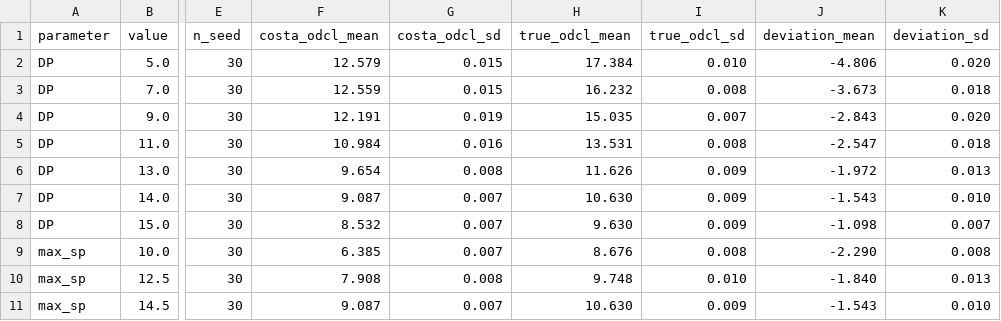
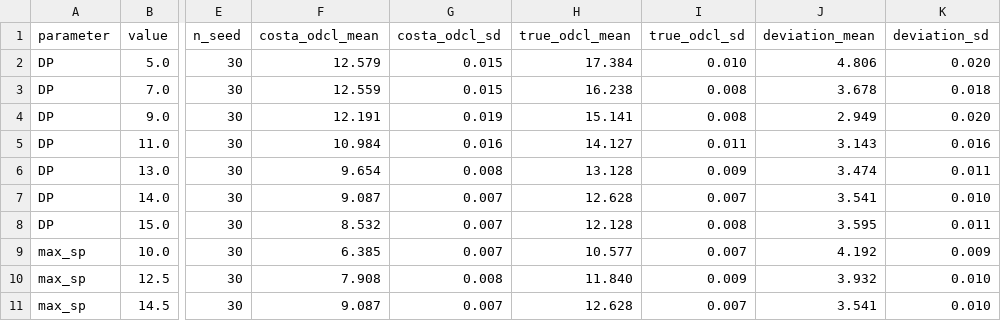
Before and after one commit to ta2ta2ta2/TR-ODCL-simulation, a CSV file: out/sensitivity_tr.csv, drawn as a sheet; only a part is shown, gaps mark what is left out; the diff covers the shown part only; the diff names each change by its address in the sheet, - before the commit and + after, or states it on an @@ line.

Commit message:
Update to end-expiratory-collapse definition and ΔPEEP = true − Costa
- Redefine the true optimum as the crossing of end-expiratory-collapse
  (persistent + tidally recruiting units, collapse_mode="exp") and
  overdistention fractions; the true optimum is now ~12.6 cmH2O across the
  hysteresis-gap sweep because TR units anchor the collapse limb.
- Report the deviation as ΔPEEP = true − Costa (positive = Costa selects a
  PEEP below the true optimum); regenerate sweeps_tr / deviation_tr /
  sensitivity_tr with the new sign. All deviations are positive.
- Driving pressure default DP = 14 cmH2O.
- Add make_dp_crossings_en.py (Additional file 1, Figure S1: per-DP
  collapse–overdistention crossings).
- Add manuscript/ (final Markdown + built .docx).
- Remove Japanese presentation and English review-PDF scripts that hardcoded
  the superseded sign/definition; the public package now tracks the manuscript.
- Rewrite README for the new definition, sign, key numbers, and file layout.

```diff
--- a/out/sensitivity_tr.csv
+++ b/out/sensitivity_tr.csv
-J2 (deviation_mean): -4.806
+J2 (deviation_mean): 4.806
-H3 (true_odcl_mean): 16.232
+H3 (true_odcl_mean): 16.238
-J3 (deviation_mean): -3.673
+J3 (deviation_mean): 3.678
-H4 (true_odcl_mean): 15.035
+H4 (true_odcl_mean): 15.141
-I4 (true_odcl_sd): 0.007
+I4 (true_odcl_sd): 0.008
-J4 (deviation_mean): -2.843
+J4 (deviation_mean): 2.949
-H5 (true_odcl_mean): 13.531
+H5 (true_odcl_mean): 14.127
-I5 (true_odcl_sd): 0.008
+I5 (true_odcl_sd): 0.011
-J5 (deviation_mean): -2.547
+J5 (deviation_mean): 3.143
-K5 (deviation_sd): 0.018
+K5 (deviation_sd): 0.016
-H6 (true_odcl_mean): 11.626
+H6 (true_odcl_mean): 13.128
-J6 (deviation_mean): -1.972
+J6 (deviation_mean): 3.474
-K6 (deviation_sd): 0.013
+K6 (deviation_sd): 0.011
-H7 (true_odcl_mean): 10.630
+H7 (true_odcl_mean): 12.628
-I7 (true_odcl_sd): 0.009
+I7 (true_odcl_sd): 0.007
-J7 (deviation_mean): -1.543
+J7 (deviation_mean): 3.541
-H8 (true_odcl_mean): 9.630
+H8 (true_odcl_mean): 12.128
-I8 (true_odcl_sd): 0.009
+I8 (true_odcl_sd): 0.008
-J8 (deviation_mean): -1.098
+J8 (deviation_mean): 3.595
-K8 (deviation_sd): 0.007
+K8 (deviation_sd): 0.011
-H9 (true_odcl_mean): 8.676
+H9 (true_odcl_mean): 10.577
-I9 (true_odcl_sd): 0.008
+I9 (true_odcl_sd): 0.007
-J9 (deviation_mean): -2.290
+J9 (deviation_mean): 4.192
-K9 (deviation_sd): 0.008
+K9 (deviation_sd): 0.009
-H10 (true_odcl_mean): 9.748
+H10 (true_odcl_mean): 11.840
-I10 (true_odcl_sd): 0.010
+I10 (true_odcl_sd): 0.009
-J10 (deviation_mean): -1.840
+J10 (deviation_mean): 3.932
-K10 (deviation_sd): 0.013
+K10 (deviation_sd): 0.010
-H11 (true_odcl_mean): 10.630
+H11 (true_odcl_mean): 12.628
-I11 (true_odcl_sd): 0.009
+I11 (true_odcl_sd): 0.007
-J11 (deviation_mean): -1.543
+J11 (deviation_mean): 3.541
```
Also changed, not shown: 50 edited cells elsewhere in this file, out/deviation_tr.csv, 16 other files.
